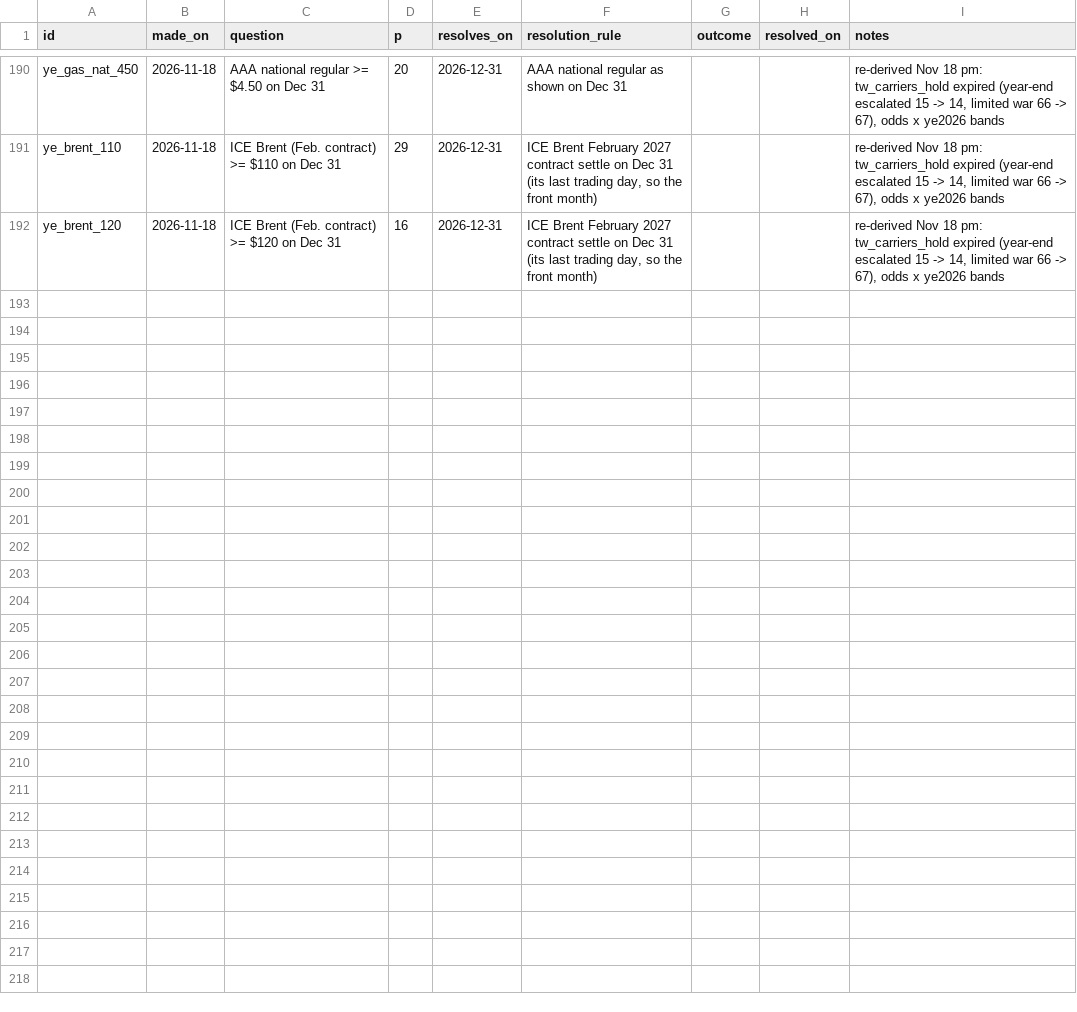
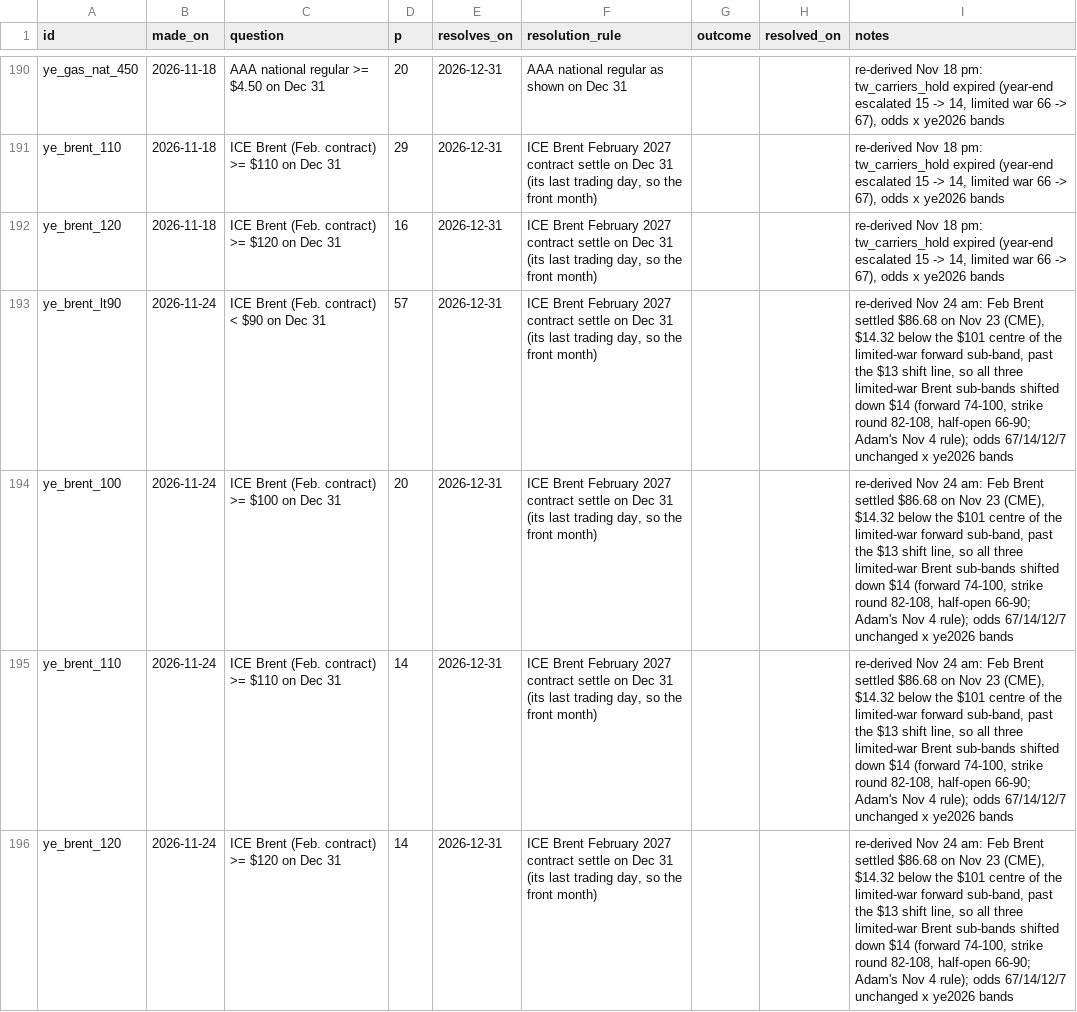
Before and after one commit to abrandt1897/GeoBrief, a CSV file: data/forecasts.csv, drawn as a sheet; only a part is shown, gaps mark what is left out.

```diff
--- a/data/forecasts.csv
+++ b/data/forecasts.csv
@@ -192 +192,5 @@ ye_brent_110,2026-11-18,ICE Brent (Feb. contract) >= $110 on Dec 31,29,2026-12-3
 ye_brent_120,2026-11-18,ICE Brent (Feb. contract) >= $120 on Dec 31,16,2026-12-31,"ICE Brent February 2027 contract settle on Dec 31 (its last trading day, so the front month)",,,"re-derived Nov 18 pm: tw_carriers_hold expired (year-end escalated 15 -> 14, limited war 66 -> 67), odds x ye2026 bands"
+ye_brent_lt90,2026-11-24,ICE Brent (Feb. contract) < $90 on Dec 31,57,2026-12-31,"ICE Brent February 2027 contract settle on Dec 31 (its last trading day, so the front month)",,,"re-derived Nov 24 am: Feb Brent settled $86.68 on Nov 23 (CME), $14.32 below the $101 centre of the limited-war forward sub-band, past the $13 shift line, so all three limited-war Brent sub-bands shifted down $14 (forward 74-100, strike round 82-108, half-open 66-90; Adam's Nov 4 rule); odds 67/14/12/7 unchanged x ye2026 bands"
+ye_brent_100,2026-11-24,ICE Brent (Feb. contract) >= $100 on Dec 31,20,2026-12-31,"ICE Brent February 2027 contract settle on Dec 31 (its last trading day, so the front month)",,,"re-derived Nov 24 am: Feb Brent settled $86.68 on Nov 23 (CME), $14.32 below the $101 centre of the limited-war forward sub-band, past the $13 shift line, so all three limited-war Brent sub-bands shifted down $14 (forward 74-100, strike round 82-108, half-open 66-90; Adam's Nov 4 rule); odds 67/14/12/7 unchanged x ye2026 bands"
+ye_brent_110,2026-11-24,ICE Brent (Feb. contract) >= $110 on Dec 31,14,2026-12-31,"ICE Brent February 2027 contract settle on Dec 31 (its last trading day, so the front month)",,,"re-derived Nov 24 am: Feb Brent settled $86.68 on Nov 23 (CME), $14.32 below the $101 centre of the limited-war forward sub-band, past the $13 shift line, so all three limited-war Brent sub-bands shifted down $14 (forward 74-100, strike round 82-108, half-open 66-90; Adam's Nov 4 rule); odds 67/14/12/7 unchanged x ye2026 bands"
+ye_brent_120,2026-11-24,ICE Brent (Feb. contract) >= $120 on Dec 31,14,2026-12-31,"ICE Brent February 2027 contract settle on Dec 31 (its last trading day, so the front month)",,,"re-derived Nov 24 am: Feb Brent settled $86.68 on Nov 23 (CME), $14.32 below the $101 centre of the limited-war forward sub-band, past the $13 shift line, so all three limited-war Brent sub-bands shifted down $14 (forward 74-100, strike round 82-108, half-open 66-90; Adam's Nov 4 rule); odds 67/14/12/7 unchanged x ye2026 bands"
```
Also changed, not shown: data/energy.csv, data/gas.csv, 7 other files.
